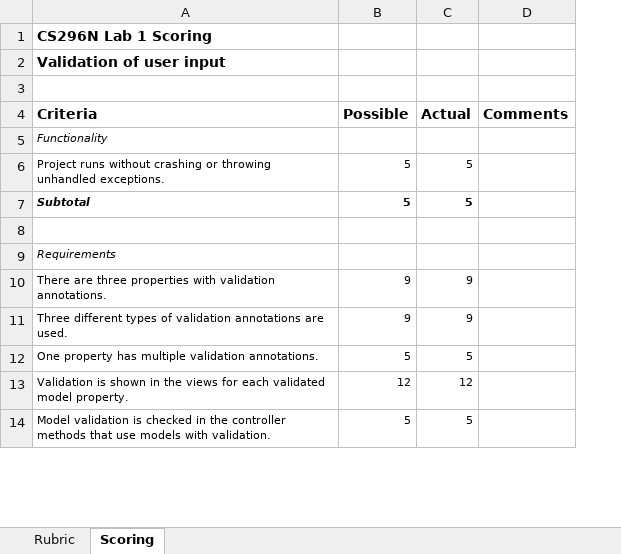
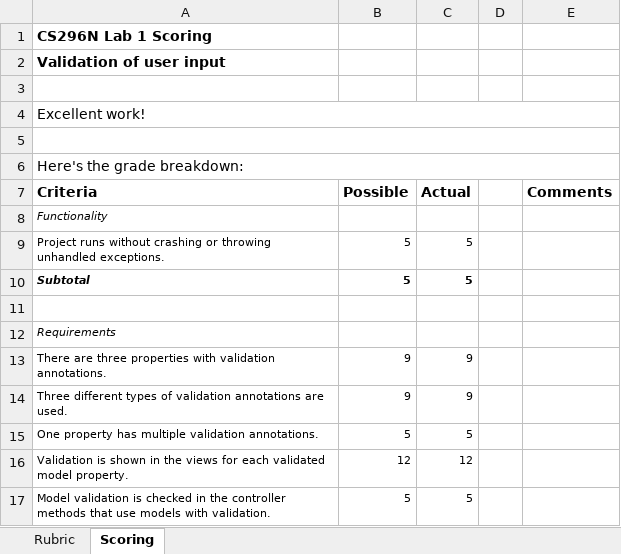
Before and after one commit to LCC-CIT/CS296N-CourseMaterials, an Excel workbook: Labs/Lab01-Validation/Lab1-Rubric-Validation.xlsx, sheet Scoring, drawn as a sheet; only a part is shown; values as stored, in another font and other column widths than the file's, no borders; addresses are those after the commit; the diff names each change by its address in the sheet, - before the commit and + after, or states it on an @@ line.

```diff
--- a/Labs/Lab01-Validation/Lab1-Rubric-Validation.xlsx (sheet Scoring)
+++ b/Labs/Lab01-Validation/Lab1-Rubric-Validation.xlsx (sheet Scoring)
+column D, empty
+row 4: Excellent work!
+row 5: (empty)
+row 6: Here's the grade breakdown:
```
Also changed, not shown: formulas that keep their value, Labs/Lab02-Authentication/Lab2Rubric-Authentication.xlsx, Labs/Lab03-Authorization/Lab3Rubric-Authorization.xlsx, 4 other files.
